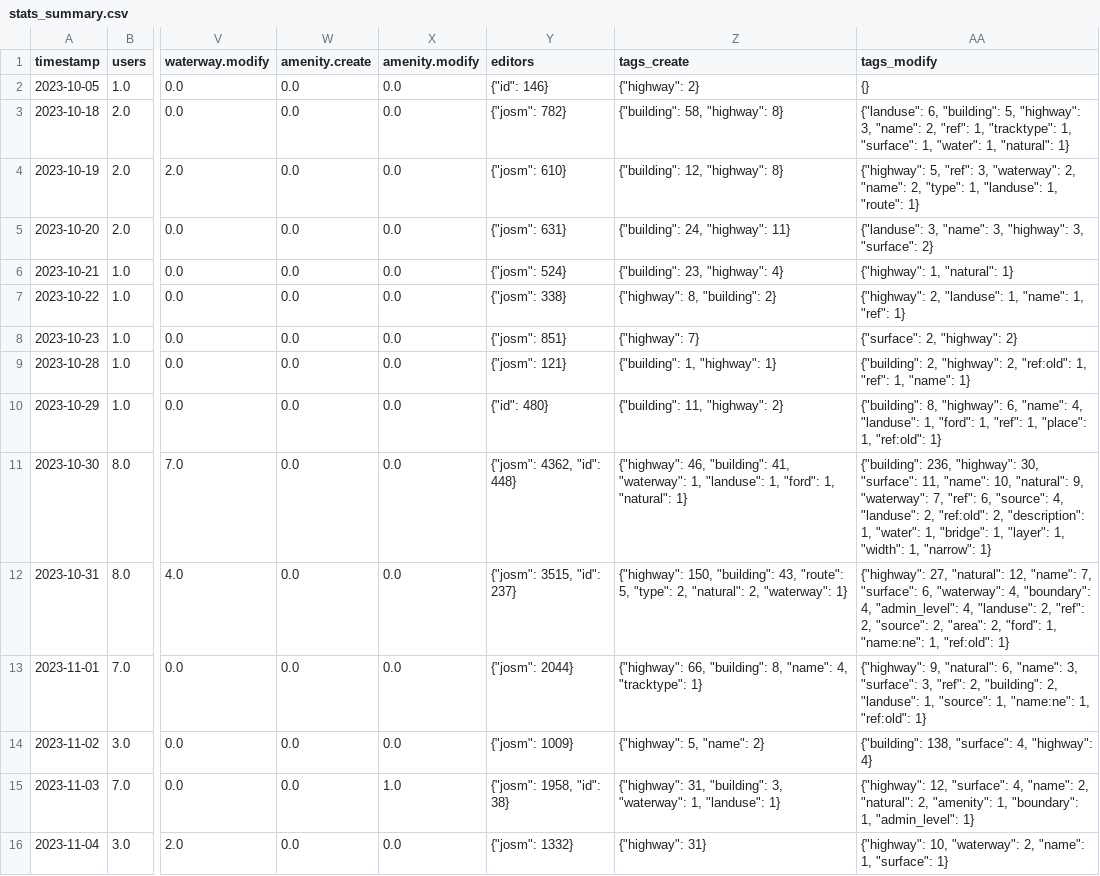
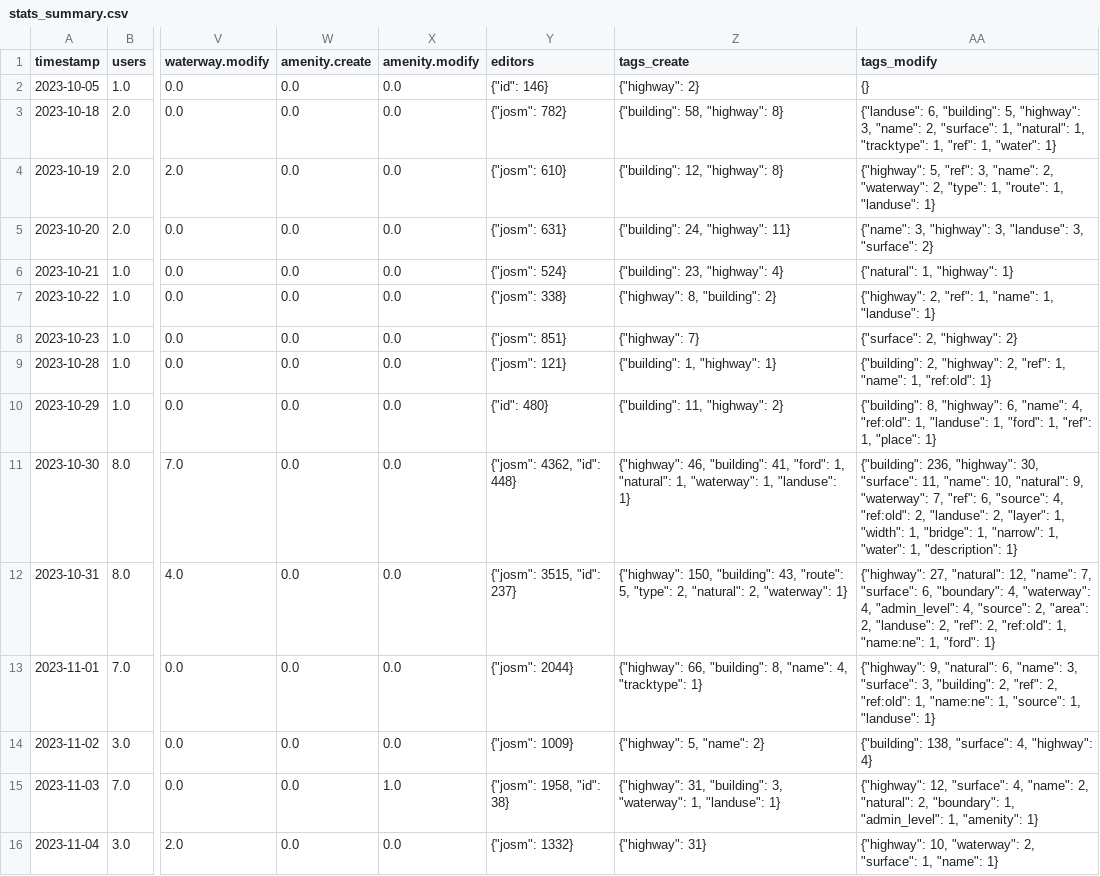
Before and after one commit to kshitij-raj-sharma/OSMSG-stats, a CSV file: stats/SNRMPNepal/Every2days/stats_summary.csv, drawn as a sheet; only a part is shown, gaps mark what is left out; the diff covers the shown part only; the diff names each change by its address in the sheet, - before the commit and + after, or states it on an @@ line.

Commit message:
Updated Every2days SNRMPNepal stats

```diff
--- a/stats/SNRMPNepal/Every2days/stats_summary.csv
+++ b/stats/SNRMPNepal/Every2days/stats_summary.csv
-AA3 (tags_modify): …"name": 2, "ref": 1, "tracktype": 1, "surface": 1, "water": 1, "natural": 1}
+AA3 (tags_modify): …"name": 2, "surface": 1, "natural": 1, "tracktype": 1, "ref": 1, "water": 1}
-AA4 (tags_modify): …"ref": 3, "waterway": 2, "name": 2, "type": 1, "landuse": 1, "route": 1}
+AA4 (tags_modify): …"ref": 3, "name": 2, "waterway": 2, "type": 1, "route": 1, "landuse": 1}
-AA5 (tags_modify): {"landuse": 3, "name": 3, "highway": 3, "surface":…
+AA5 (tags_modify): {"name": 3, "highway": 3, "landuse": 3, "surface":…
-AA6 (tags_modify): {"highway": 1, "natural": 1}
+AA6 (tags_modify): {"natural": 1, "highway": 1}
-AA7 (tags_modify): {"highway": 2, "landuse": 1, "name": 1, "ref": 1}
+AA7 (tags_modify): {"highway": 2, "ref": 1, "name": 1, "landuse": 1}
-AA9 (tags_modify): …"highway": 2, "ref:old": 1, "ref": 1, "name": 1}
+AA9 (tags_modify): …"highway": 2, "ref": 1, "name": 1, "ref:old": 1}
-AA10 (tags_modify): …"name": 4, "landuse": 1, "ford": 1, "ref": 1, "place": 1, "ref:old": 1}
+AA10 (tags_modify): …"name": 4, "ref:old": 1, "landuse": 1, "ford": 1, "ref": 1, "place": 1}
-Z11 (tags_create): …"building": 41, "waterway": 1, "landuse": 1, "ford": 1, "natural": 1}
+Z11 (tags_create): …"building": 41, "ford": 1, "natural": 1, "waterway": 1, "landuse": 1}
-AA11 (tags_modify): …"source": 4, "landuse": 2, "ref:old": 2, "description": 1, "water": 1, "bridge": 1, "layer": 1, "width": 1, "narrow": 1}
+AA11 (tags_modify): …"source": 4, "ref:old": 2, "landuse": 2, "layer": 1, "width": 1, "bridge": 1, "narrow": 1, "water": 1, "description": 1}
-AA12 (tags_modify): …"surface": 6, "waterway": 4, "boundary": 4, "admin_level": 4, "landuse": 2, "ref": 2, "source": 2, "area": 2, "ford": 1, "name:ne": 1, "ref:old": 1}
+AA12 (tags_modify): …"surface": 6, "boundary": 4, "waterway": 4, "admin_level": 4, "source": 2, "area": 2, "landuse": 2, "ref": 2, "ref:old": 1, "name:ne": 1, "ford": 1}
-AA13 (tags_modify): …"surface": 3, "ref": 2, "building": 2, "landuse": 1, "source": 1, "name:ne": 1, "ref:old": 1}
+AA13 (tags_modify): …"surface": 3, "building": 2, "ref": 2, "ref:old": 1, "name:ne": 1, "source": 1, "landuse": 1}
-AA15 (tags_modify): …"natural": 2, "amenity": 1, "boundary": 1, "admin_level": 1}
+AA15 (tags_modify): …"natural": 2, "boundary": 1, "admin_level": 1, "amenity": 1}
-AA16 (tags_modify): …"waterway": 2, "name": 1, "surface": 1}
+AA16 (tags_modify): …"waterway": 2, "surface": 1, "name": 1}
```
Also changed, not shown: 1 added row and 64 edited cells elsewhere in this file, stats/SNRMPNepal/Every2days/stats.csv, 7 other files.
